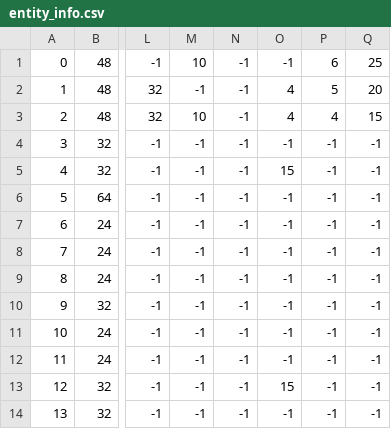
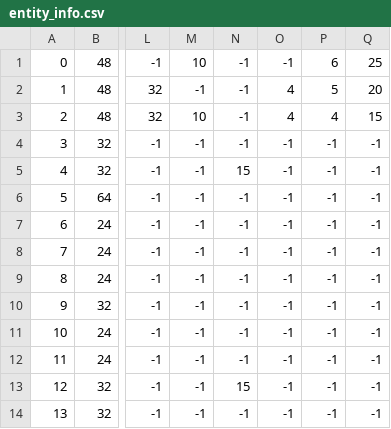
Before and after one commit to ColePickley/AFlickerOfStillness, a CSV file: game_data/entity_info/entity_info.csv, drawn as a sheet; only a part is shown, gaps mark what is left out; the diff names each change by its address in the sheet, - before the commit and + after, or states it on an @@ line.

```diff
--- a/game_data/entity_info/entity_info.csv
+++ b/game_data/entity_info/entity_info.csv
-N5: -1
+N5: 15
-O5: 15
+O5: -1
-N13: -1
+N13: 15
-O13: 15
+O13: -1
```
Also changed, not shown: 10 other files.
